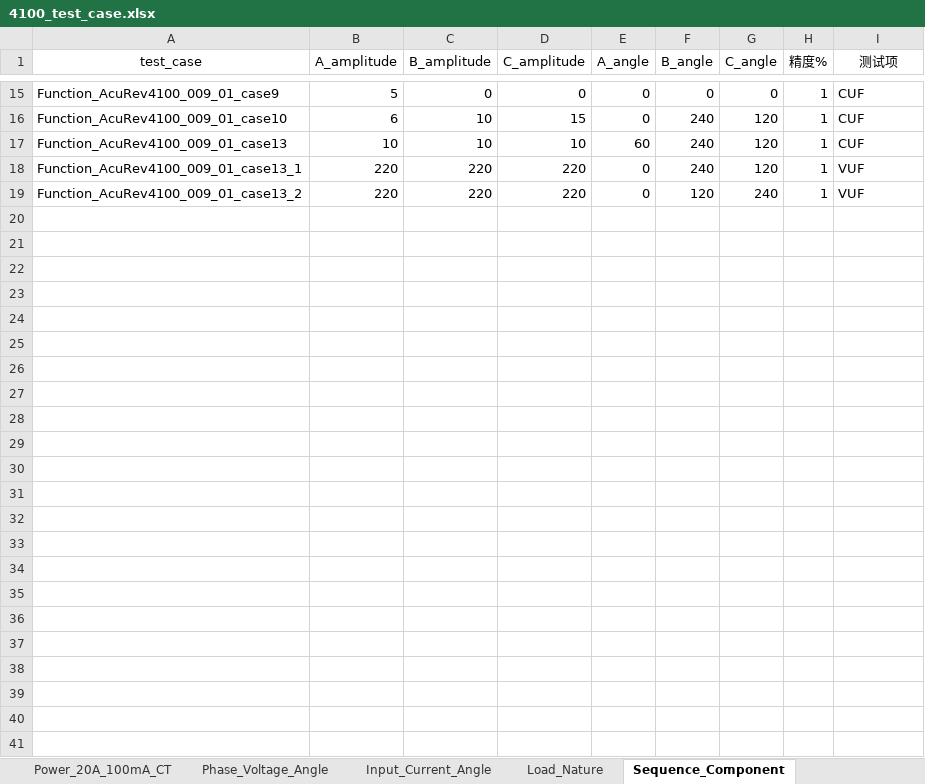
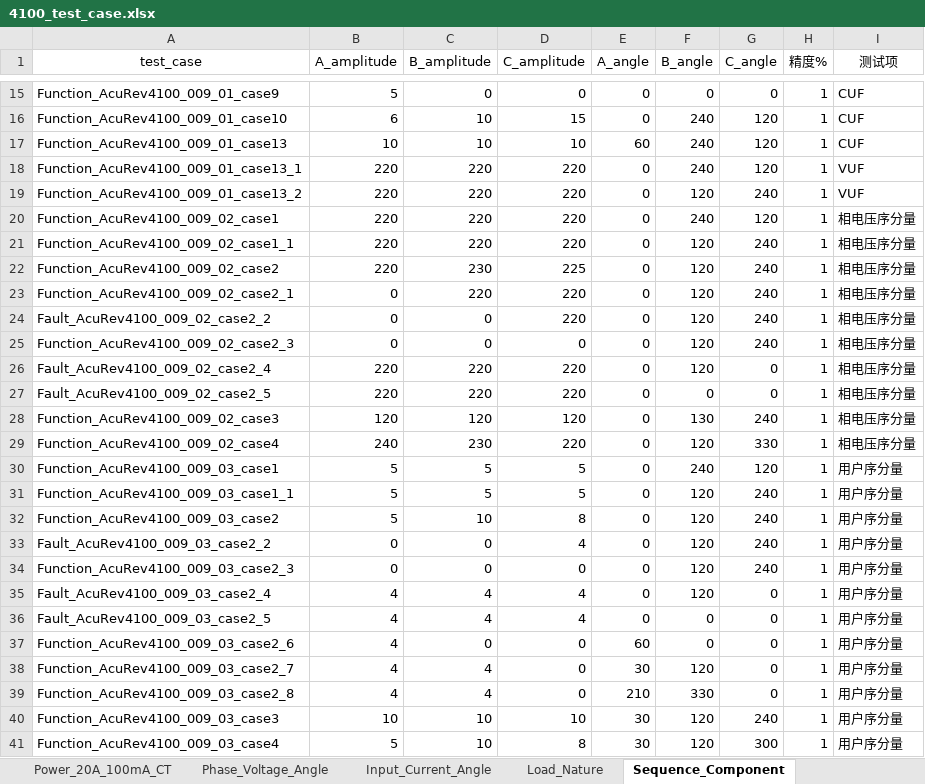
Before and after one commit to gzh3797-del/pytest_gzh, an Excel workbook: test_case/AcuRev4100/4100_test_case.xlsx, sheet Sequence_Component, drawn as a sheet; only a part is shown, gaps mark what is left out; values as stored, in another font and other column widths than the file's, no borders; the diff names each change by its address in the sheet, - before the commit and + after, or states it on an @@ line.

```diff
--- a/test_case/AcuRev4100/4100_test_case.xlsx (sheet Sequence_Component)
+++ b/test_case/AcuRev4100/4100_test_case.xlsx (sheet Sequence_Component)
+row 20: Function_AcuRev4100_009_02_case1 | 220 | 220 | 220 | 0 | 240 | 120 | 1 | 相电压序分量
+row 21: Function_AcuRev4100_009_02_case1_1 | 220 | 220 | 220 | 0 | 120 | 240 | 1 | 相电压序分量
+row 22: Function_AcuRev4100_009_02_case2 | 220 | 230 | 225 | 0 | 120 | 240 | 1 | 相电压序分量
+row 23: Function_AcuRev4100_009_02_case2_1 | 0 | 220 | 220 | 0 | 120 | 240 | 1 | 相电压序分量
+row 24: Fault_AcuRev4100_009_02_case2_2 | 0 | 0 | 220 | 0 | 120 | 240 | 1 | 相电压序分量
+row 25: Function_AcuRev4100_009_02_case2_3 | 0 | 0 | 0 | 0 | 120 | 240 | 1 | 相电压序分量
+row 26: Fault_AcuRev4100_009_02_case2_4 | 220 | 220 | 220 | 0 | 120 | 0 | 1 | 相电压序分量
+row 27: Fault_AcuRev4100_009_02_case2_5 | 220 | 220 | 220 | 0 | 0 | 0 | 1 | 相电压序分量
+row 28: Function_AcuRev4100_009_02_case3 | 120 | 120 | 120 | 0 | 130 | 240 | 1 | 相电压序分量
+row 29: Function_AcuRev4100_009_02_case4 | 240 | 230 | 220 | 0 | 120 | 330 | 1 | 相电压序分量
+row 30: Function_AcuRev4100_009_03_case1 | 5 | 5 | 5 | 0 | 240 | 120 | 1 | 用户序分量
+row 31: Function_AcuRev4100_009_03_case1_1 | 5 | 5 | 5 | 0 | 120 | 240 | 1 | 用户序分量
+row 32: Function_AcuRev4100_009_03_case2 | 5 | 10 | 8 | 0 | 120 | 240 | 1 | 用户序分量
+row 33: Fault_AcuRev4100_009_03_case2_2 | 0 | 0 | 4 | 0 | 120 | 240 | 1 | 用户序分量
+row 34: Function_AcuRev4100_009_03_case2_3 | 0 | 0 | 0 | 0 | 120 | 240 | 1 | 用户序分量
+row 35: Fault_AcuRev4100_009_03_case2_4 | 4 | 4 | 4 | 0 | 120 | 0 | 1 | 用户序分量
+row 36: Fault_AcuRev4100_009_03_case2_5 | 4 | 4 | 4 | 0 | 0 | 0 | 1 | 用户序分量
+row 37: Function_AcuRev4100_009_03_case2_6 | 4 | 0 | 0 | 60 | 0 | 0 | 1 | 用户序分量
+row 38: Function_AcuRev4100_009_03_case2_7 | 4 | 4 | 0 | 30 | 120 | 0 | 1 | 用户序分量
+row 39: Function_AcuRev4100_009_03_case2_8 | 4 | 4 | 0 | 210 | 330 | 0 | 1 | 用户序分量
+row 40: Function_AcuRev4100_009_03_case3 | 10 | 10 | 10 | 30 | 120 | 240 | 1 | 用户序分量
+row 41: Function_AcuRev4100_009_03_case4 | 5 | 10 | 8 | 30 | 120 | 300 | 1 | 用户序分量
```
Also changed, not shown: sheet Energy_20A_100mA_CT, sheet Line_to_Neutral_Voltage, sheet Current_5A_333mV_CT, sheet Load_Nature, sheet Line_to_Line_Voltage, sheet Power_5A_333mV_CT, 2 more sheets, other sheet tabs, 6 other files.
